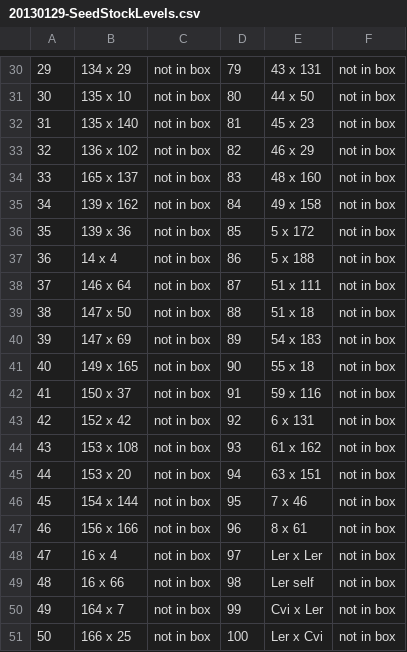
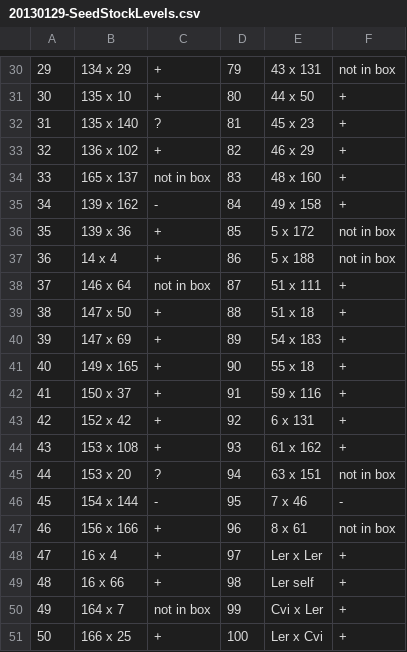
Before and after one commit to kdm9/hons-labnotebook, a CSV file: jan/20130129-SeedStockLevels.csv, drawn as a sheet; only a part is shown, gaps mark what is left out; the diff covers the shown part only; the diff names each change by its address in the sheet, - before the commit and + after, or states it on an @@ line.

```diff
--- a/jan/20130129-SeedStockLevels.csv
+++ b/jan/20130129-SeedStockLevels.csv
-C30:C31: not in box
+C30:C31: +
-F31:F35: not in box
+F31:F35: +
-C32: not in box
+C32: ?
-C33: not in box
+C33: +
-C35: not in box
+C35: -
-C36:C37: not in box
+C36:C37: +
-F38:F44: not in box
+F38:F44: +
-C39:C44: not in box
+C39:C44: +
-C45: not in box
+C45: ?
-C46: not in box
+C46: -
-F46: not in box
+F46: -
-C47:C49: not in box
+C47:C49: +
-F48:F51: not in box
+F48:F51: +
-C51: not in box
+C51: +
```
Also changed, not shown: 41 edited cells elsewhere in this file, 1 other file.
